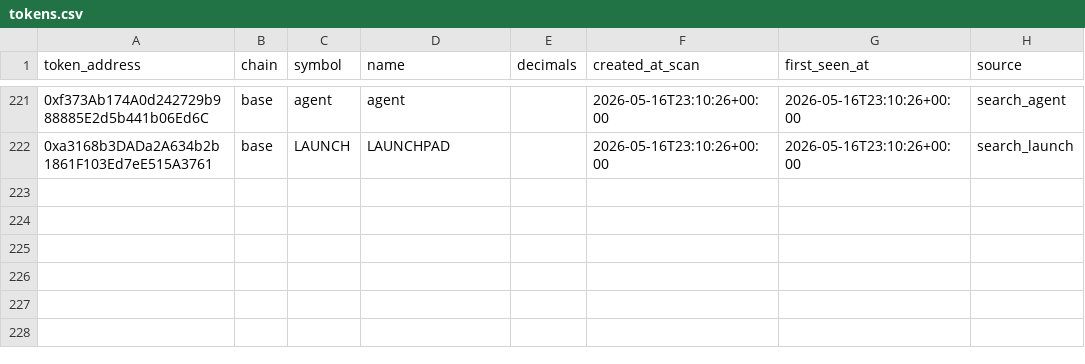
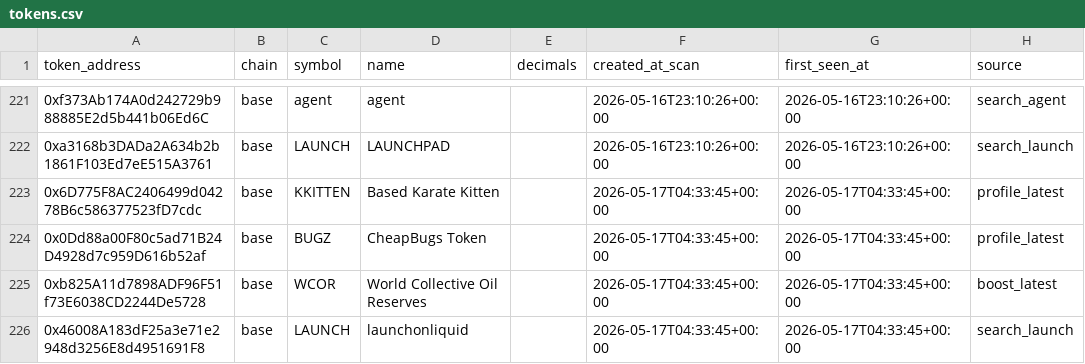
Before and after one commit to fatehchana17-create/crypto-signal-autopsy-v1, a CSV file: exports/tokens.csv, drawn as a sheet; only a part is shown, gaps mark what is left out; the diff names each change by its address in the sheet, - before the commit and + after, or states it on an @@ line.

```diff
--- a/exports/tokens.csv
+++ b/exports/tokens.csv
+row 223: 0x6D775F8AC2406499d04278B6c586377523fD7cdc | base | KKITTEN | Based Karate Kitten |  | 2026-05-17T04:33:45+00:00 | 2026-05-17T04:33:45+00:00 | profile_latest
+row 224: 0x0Dd88a00F80c5ad71B24D4928d7c959D616b52af | base | BUGZ | CheapBugs Token |  | 2026-05-17T04:33:45+00:00 | 2026-05-17T04:33:45+00:00 | profile_latest
+row 225: 0xb825A11d7898ADF96F51f73E6038CD2244De5728 | base | WCOR | World Collective Oil Reserves |  | 2026-05-17T04:33:45+00:00 | 2026-05-17T04:33:45+00:00 | boost_latest
+row 226: 0x46008A183dF25a3e71e2948d3256E8d4951691F8 | base | LAUNCH | launchonliquid |  | 2026-05-17T04:33:45+00:00 | 2026-05-17T04:33:45+00:00 | search_launch
```
Also changed, not shown: exports/filter_blocked_winners.csv, exports/filter_results.csv, 47 other files.
